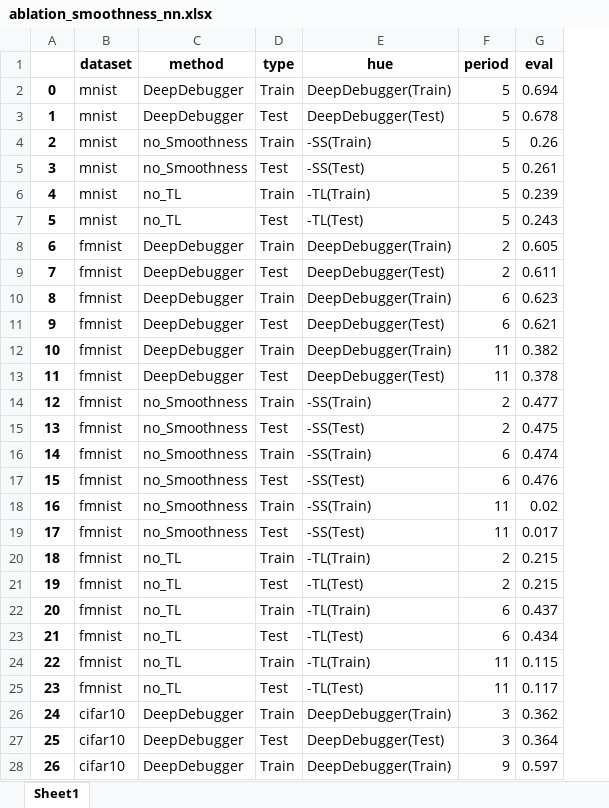
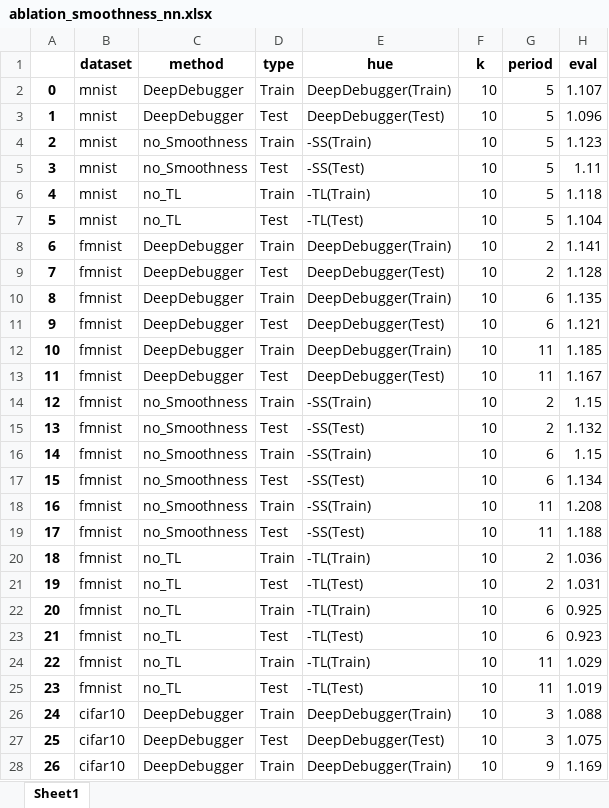
Before and after one commit to xianglinyang/DeepDebugger, an Excel workbook: singleVis/plot/plot_results/ablation_smoothness_nn.xlsx, sheet Sheet1, drawn as a sheet; only a part is shown; values as stored, in another font and other column widths than the file's, no borders; addresses are those after the commit; the diff covers the shown part only; the diff names each change by its address in the sheet, - before the commit and + after, or states it on an @@ line.

```diff
--- a/singleVis/plot/plot_results/ablation_smoothness_nn.xlsx (sheet Sheet1)
+++ b/singleVis/plot/plot_results/ablation_smoothness_nn.xlsx (sheet Sheet1)
+column F (k), rows 2-28: all 10
-H2 (eval): 0.694
+H2 (eval): 1.107
-H3 (eval): 0.678
+H3 (eval): 1.096
-H4 (eval): 0.26
+H4 (eval): 1.123
-H5 (eval): 0.261
+H5 (eval): 1.11
-H6 (eval): 0.239
+H6 (eval): 1.118
-H7 (eval): 0.243
+H7 (eval): 1.104
-H8 (eval): 0.605
+H8 (eval): 1.141
-H9 (eval): 0.611
+H9 (eval): 1.128
-H10 (eval): 0.623
+H10 (eval): 1.135
-H11 (eval): 0.621
+H11 (eval): 1.121
-H12 (eval): 0.382
+H12 (eval): 1.185
-H13 (eval): 0.378
+H13 (eval): 1.167
-H14 (eval): 0.477
+H14 (eval): 1.15
-H15 (eval): 0.475
+H15 (eval): 1.132
-H16 (eval): 0.474
+H16 (eval): 1.15
-H17 (eval): 0.476
+H17 (eval): 1.134
-H18 (eval): 0.02
+H18 (eval): 1.208
-H19 (eval): 0.017
+H19 (eval): 1.188
-H20 (eval): 0.215
+H20 (eval): 1.036
-H21 (eval): 0.215
+H21 (eval): 1.031
-H22 (eval): 0.437
+H22 (eval): 0.925
-H23 (eval): 0.434
+H23 (eval): 0.923
-H24 (eval): 0.115
+H24 (eval): 1.029
-H25 (eval): 0.117
+H25 (eval): 1.019
-H26 (eval): 0.362
+H26 (eval): 1.088
-H27 (eval): 0.364
+H27 (eval): 1.075
-H28 (eval): 0.597
+H28 (eval): 1.169
```
Also changed, not shown: other rows of this sheet, singleVis/plot/plot_results/ablation_smoothness_ppr.xlsx, 6 other files.
